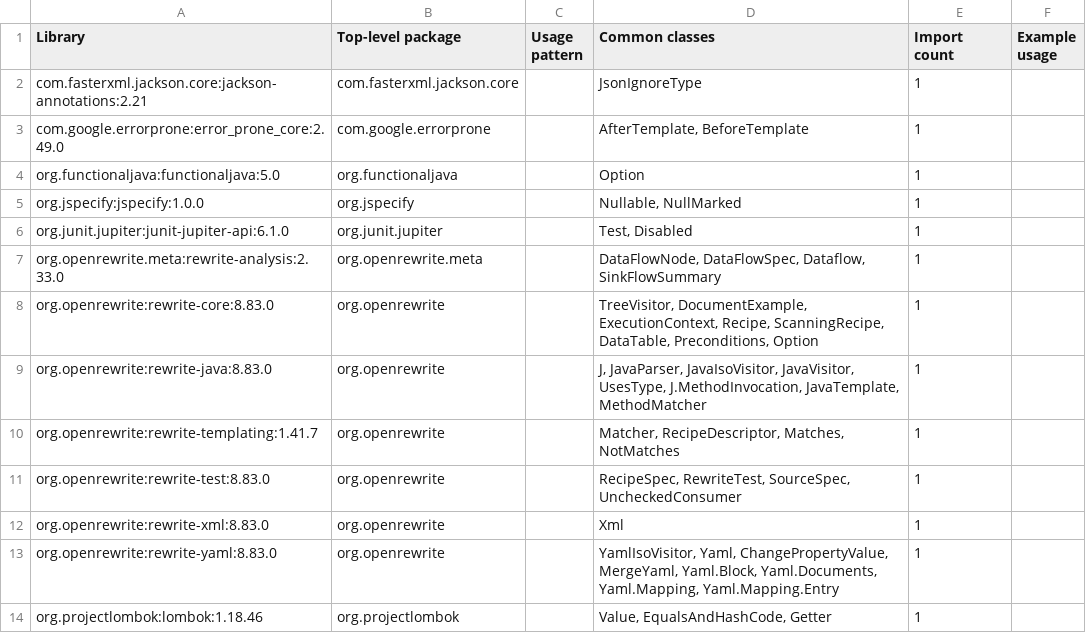
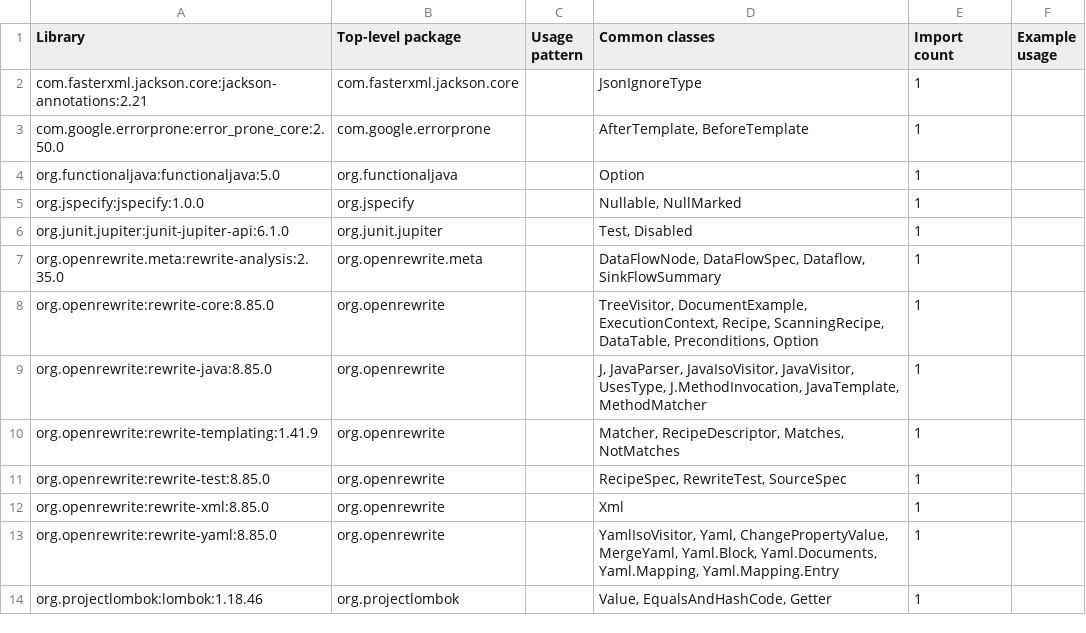
Before and after one commit to moderneinc/rewrite-recipe-starter, a CSV file: .moderne/context/dependency-usage.csv, drawn as a sheet.

```diff
--- a/.moderne/context/dependency-usage.csv
+++ b/.moderne/context/dependency-usage.csv
@@ -2,3 +2,3 @@ Library,Top-level package,Usage pattern,Common classes,Import count,Example usag
 com.fasterxml.jackson.core:jackson-annotations:2.21,com.fasterxml.jackson.core,,JsonIgnoreType,1,
-com.google.errorprone:error_prone_core:2.49.0,com.google.errorprone,,"AfterTemplate, BeforeTemplate",1,
+com.google.errorprone:error_prone_core:2.50.0,com.google.errorprone,,"AfterTemplate, BeforeTemplate",1,
 org.functionaljava:functionaljava:5.0,org.functionaljava,,Option,1,
@@ -6,9 +6,9 @@ org.jspecify:jspecify:1.0.0,org.jspecify,,"Nullable, NullMarked",1,
 org.junit.jupiter:junit-jupiter-api:6.1.0,org.junit.jupiter,,"Test, Disabled",1,
-org.openrewrite.meta:rewrite-analysis:2.33.0,org.openrewrite.meta,,"DataFlowNode, DataFlowSpec, Dataflow, SinkFlowSummary",1,
-org.openrewrite:rewrite-core:8.83.0,org.openrewrite,,"TreeVisitor, DocumentExample, ExecutionContext, Recipe, ScanningRecipe, DataTable, Preconditions, Option",1,
-org.openrewrite:rewrite-java:8.83.0,org.openrewrite,,"J, JavaParser, JavaIsoVisitor, JavaVisitor, UsesType, J.MethodInvocation, JavaTemplate, MethodMatcher",1,
-org.openrewrite:rewrite-templating:1.41.7,org.openrewrite,,"Matcher, RecipeDescriptor, Matches, NotMatches",1,
-org.openrewrite:rewrite-test:8.83.0,org.openrewrite,,"RecipeSpec, RewriteTest, SourceSpec, UncheckedConsumer",1,
-org.openrewrite:rewrite-xml:8.83.0,org.openrewrite,,Xml,1,
-org.openrewrite:rewrite-yaml:8.83.0,org.openrewrite,,"YamlIsoVisitor, Yaml, ChangePropertyValue, MergeYaml, Yaml.Block, Yaml.Documents, Yaml.Mapping, Yaml.Mapping.Entry",1,
+org.openrewrite.meta:rewrite-analysis:2.35.0,org.openrewrite.meta,,"DataFlowNode, DataFlowSpec, Dataflow, SinkFlowSummary",1,
+org.openrewrite:rewrite-core:8.85.0,org.openrewrite,,"TreeVisitor, DocumentExample, ExecutionContext, Recipe, ScanningRecipe, DataTable, Preconditions, Option",1,
+org.openrewrite:rewrite-java:8.85.0,org.openrewrite,,"J, JavaParser, JavaIsoVisitor, JavaVisitor, UsesType, J.MethodInvocation, JavaTemplate, MethodMatcher",1,
+org.openrewrite:rewrite-templating:1.41.9,org.openrewrite,,"Matcher, RecipeDescriptor, Matches, NotMatches",1,
+org.openrewrite:rewrite-test:8.85.0,org.openrewrite,,"RecipeSpec, RewriteTest, SourceSpec",1,
+org.openrewrite:rewrite-xml:8.85.0,org.openrewrite,,Xml,1,
+org.openrewrite:rewrite-yaml:8.85.0,org.openrewrite,,"YamlIsoVisitor, Yaml, ChangePropertyValue, MergeYaml, Yaml.Block, Yaml.Documents, Yaml.Mapping, Yaml.Mapping.Entry",1,
 org.projectlombok:lombok:1.18.46,org.projectlombok,,"Value, EqualsAndHashCode, Getter",1,
```
Also changed, not shown: .moderne/context/class-quality-metrics.csv, .moderne/context/code-smells.csv, 4 other files.
